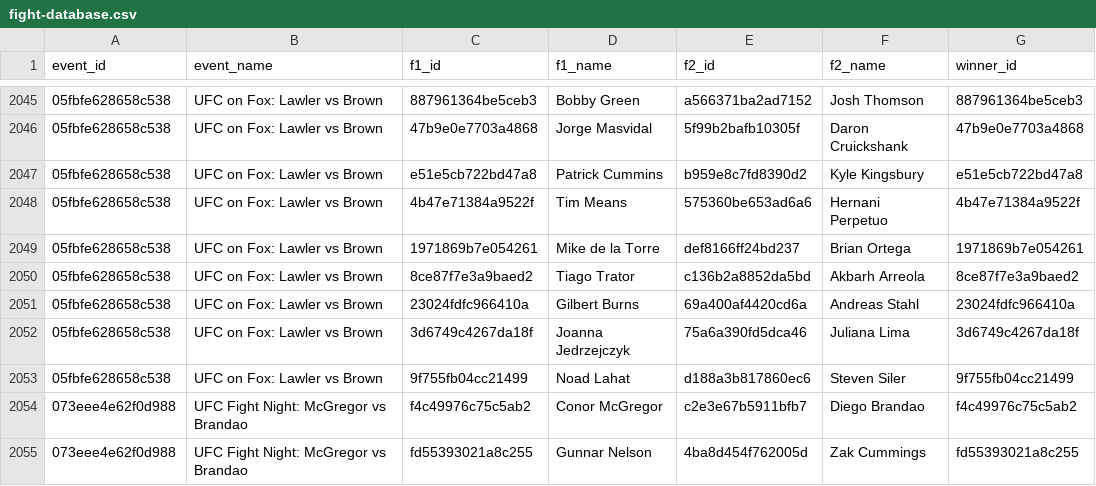
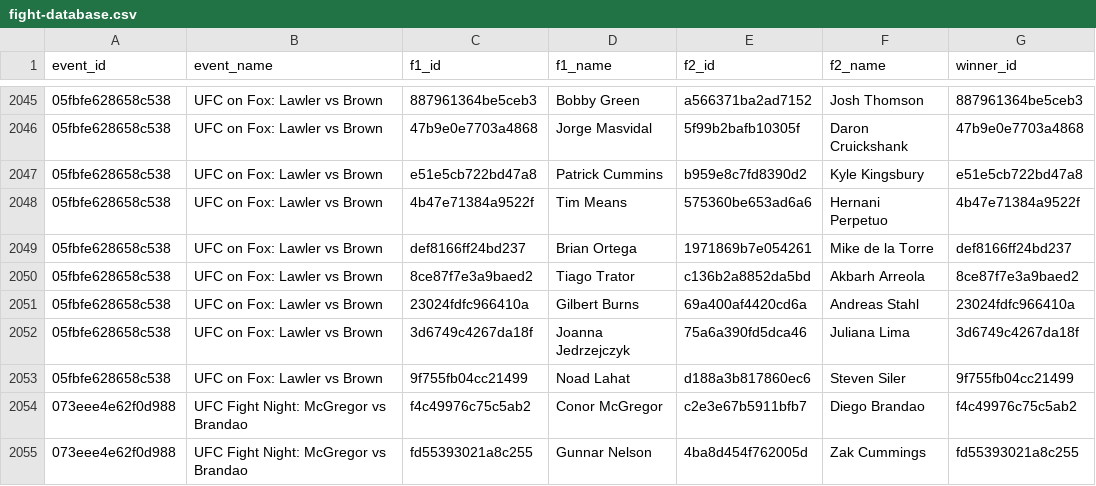
Before and after one commit to pkong97/mma-predictor, a CSV file: data/fight-database.csv, drawn as a sheet; only a part is shown, gaps mark what is left out; the diff names each change by its address in the sheet, - before the commit and + after, or states it on an @@ line.

```diff
--- a/data/fight-database.csv
+++ b/data/fight-database.csv
-C2049 (f1_id): 1971869b7e054261
+C2049 (f1_id): def8166ff24bd237
-D2049 (f1_name): Mike de la Torre
+D2049 (f1_name): Brian Ortega
-E2049 (f2_id): def8166ff24bd237
+E2049 (f2_id): 1971869b7e054261
-F2049 (f2_name): Brian Ortega
+F2049 (f2_name): Mike de la Torre
-G2049 (winner_id): 1971869b7e054261
+G2049 (winner_id): def8166ff24bd237
```
Also changed, not shown: data/fighter-database.csv, predictions/UFC-FN-dossantos-tuivasa.csv, 4 other files.
